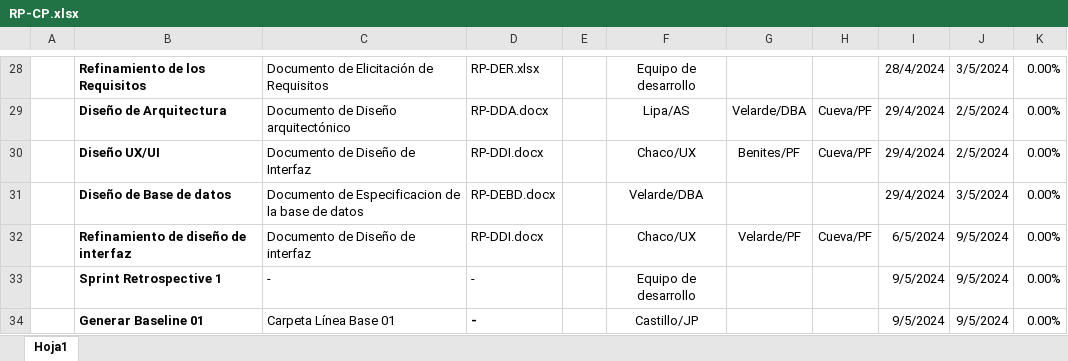
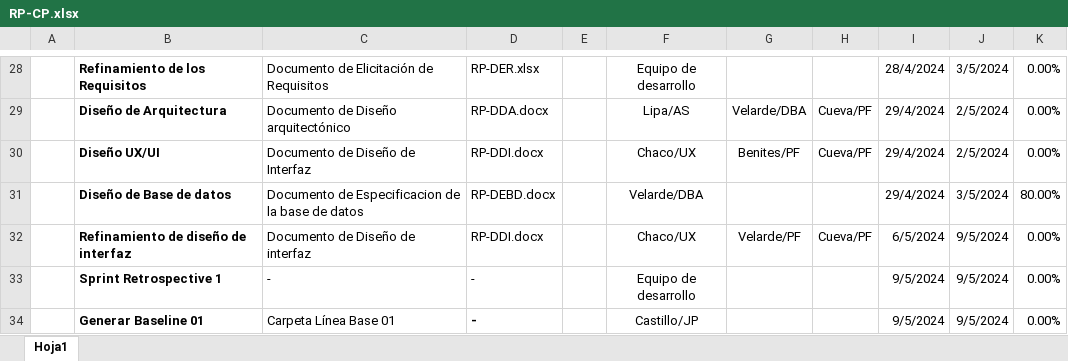
Before and after one commit to Overx18/Reporta-PE, an Excel workbook: Desarrollo/RP/Gestion/RP-CP.xlsx, sheet Hoja1, drawn as a sheet; only a part is shown, gaps mark what is left out; values as stored, in another font and other column widths than the file's, no borders; charts and pictures not drawn; the diff names each change by its address in the sheet, - before the commit and + after, or states it on an @@ line.

Commit message:
Se actualizo porcentaje de avance del documento RP-DEBD

```diff
--- a/Desarrollo/RP/Gestion/RP-CP.xlsx (sheet Hoja1)
+++ b/Desarrollo/RP/Gestion/RP-CP.xlsx (sheet Hoja1)
-K31: 0.00%
+K31: 80.00%
```
Also changed, not shown: charts or pictures.
